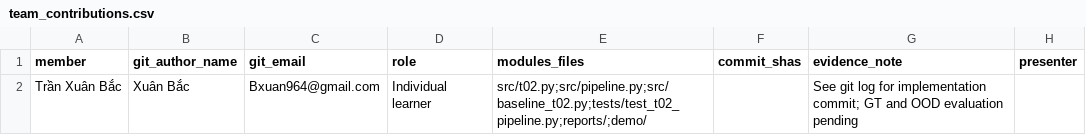
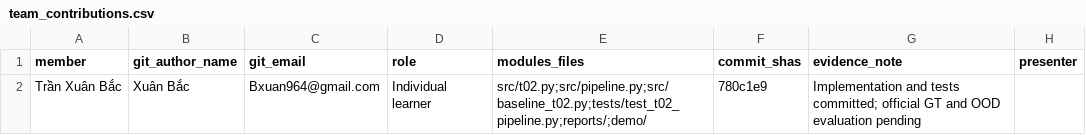
Before and after one commit to trxuanbac/K5-Day6-L2-TranXuanBac-2A2026030132-DataGovernanceAndPrivacy, a CSV file: reports/team_contributions.csv, drawn as a sheet.

Commit message:
Record T02 implementation commit and submission status

```diff
--- a/reports/team_contributions.csv
+++ b/reports/team_contributions.csv
@@ -1,2 +1,2 @@
 member,git_author_name,git_email,role,modules_files,commit_shas,evidence_note,presenter
-Trần Xuân Bắc,Xuân Bắc,Bxuan964@gmail.com,Individual learner,src/t02.py;src/pipeline.py;src/baseline_t02.py;tests/test_t02_pipeline.py;reports/;demo/,,See git log for implementation commit; GT and OOD evaluation pending,
+Trần Xuân Bắc,Xuân Bắc,Bxuan964@gmail.com,Individual learner,src/t02.py;src/pipeline.py;src/baseline_t02.py;tests/test_t02_pipeline.py;reports/;demo/,780c1e9,Implementation and tests committed; official GT and OOD evaluation pending,
```
Also changed, not shown: 2 other files.
